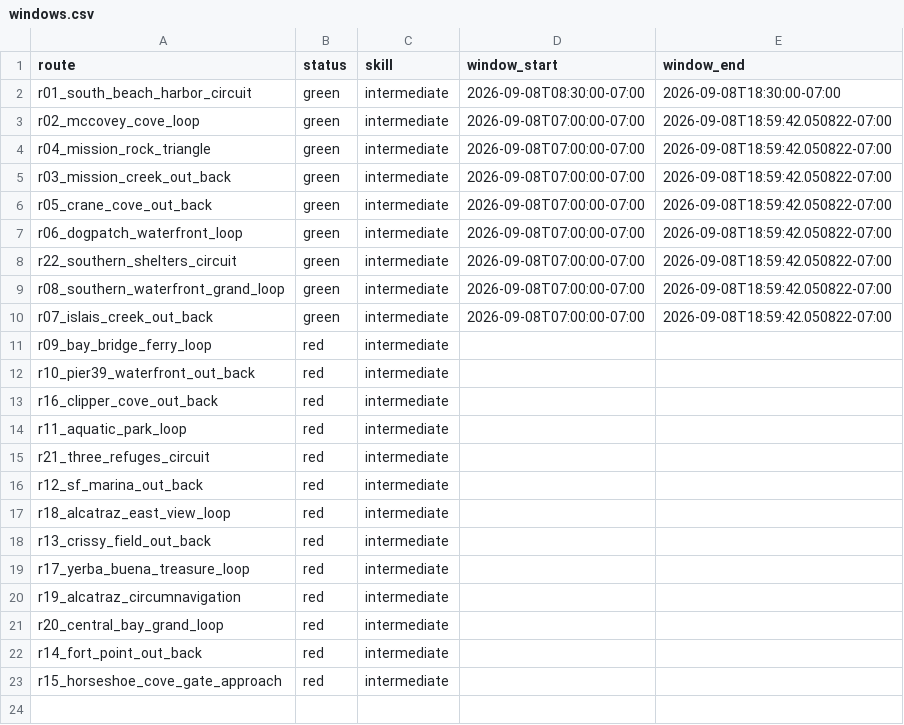
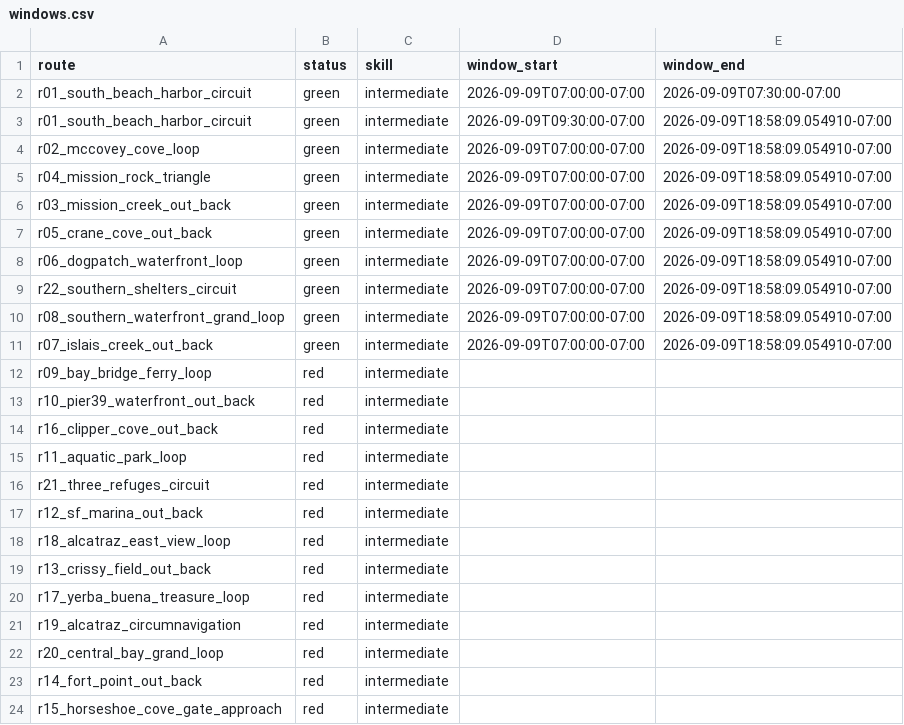
Before and after one commit to SpinOutYachtClub/spinout-fair-ride, a CSV file: docs/windows.csv, drawn as a sheet.

```diff
--- a/docs/windows.csv
+++ b/docs/windows.csv
@@ -1,11 +1,12 @@
 route,status,skill,window_start,window_end
-r01_south_beach_harbor_circuit,green,intermediate,2026-09-08T08:30:00-07:00,2026-09-08T18:30:00-07:00
-r02_mccovey_cove_loop,green,intermediate,2026-09-08T07:00:00-07:00,2026-09-08T18:59:42.050822-07:00
-r04_mission_rock_triangle,green,intermediate,2026-09-08T07:00:00-07:00,2026-09-08T18:59:42.050822-07:00
-r03_mission_creek_out_back,green,intermediate,2026-09-08T07:00:00-07:00,2026-09-08T18:59:42.050822-07:00
-r05_crane_cove_out_back,green,intermediate,2026-09-08T07:00:00-07:00,2026-09-08T18:59:42.050822-07:00
-r06_dogpatch_waterfront_loop,green,intermediate,2026-09-08T07:00:00-07:00,2026-09-08T18:59:42.050822-07:00
-r22_southern_shelters_circuit,green,intermediate,2026-09-08T07:00:00-07:00,2026-09-08T18:59:42.050822-07:00
-r08_southern_waterfront_grand_loop,green,intermediate,2026-09-08T07:00:00-07:00,2026-09-08T18:59:42.050822-07:00
-r07_islais_creek_out_back,green,intermediate,2026-09-08T07:00:00-07:00,2026-09-08T18:59:42.050822-07:00
+r01_south_beach_harbor_circuit,green,intermediate,2026-09-09T07:00:00-07:00,2026-09-09T07:30:00-07:00
+r01_south_beach_harbor_circuit,green,intermediate,2026-09-09T09:30:00-07:00,2026-09-09T18:58:09.054910-07:00
+r02_mccovey_cove_loop,green,intermediate,2026-09-09T07:00:00-07:00,2026-09-09T18:58:09.054910-07:00
+r04_mission_rock_triangle,green,intermediate,2026-09-09T07:00:00-07:00,2026-09-09T18:58:09.054910-07:00
+r03_mission_creek_out_back,green,intermediate,2026-09-09T07:00:00-07:00,2026-09-09T18:58:09.054910-07:00
+r05_crane_cove_out_back,green,intermediate,2026-09-09T07:00:00-07:00,2026-09-09T18:58:09.054910-07:00
+r06_dogpatch_waterfront_loop,green,intermediate,2026-09-09T07:00:00-07:00,2026-09-09T18:58:09.054910-07:00
+r22_southern_shelters_circuit,green,intermediate,2026-09-09T07:00:00-07:00,2026-09-09T18:58:09.054910-07:00
+r08_southern_waterfront_grand_loop,green,intermediate,2026-09-09T07:00:00-07:00,2026-09-09T18:58:09.054910-07:00
+r07_islais_creek_out_back,green,intermediate,2026-09-09T07:00:00-07:00,2026-09-09T18:58:09.054910-07:00
 r09_bay_bridge_ferry_loop,red,intermediate,,
```
Also changed, not shown: 1 other file.
